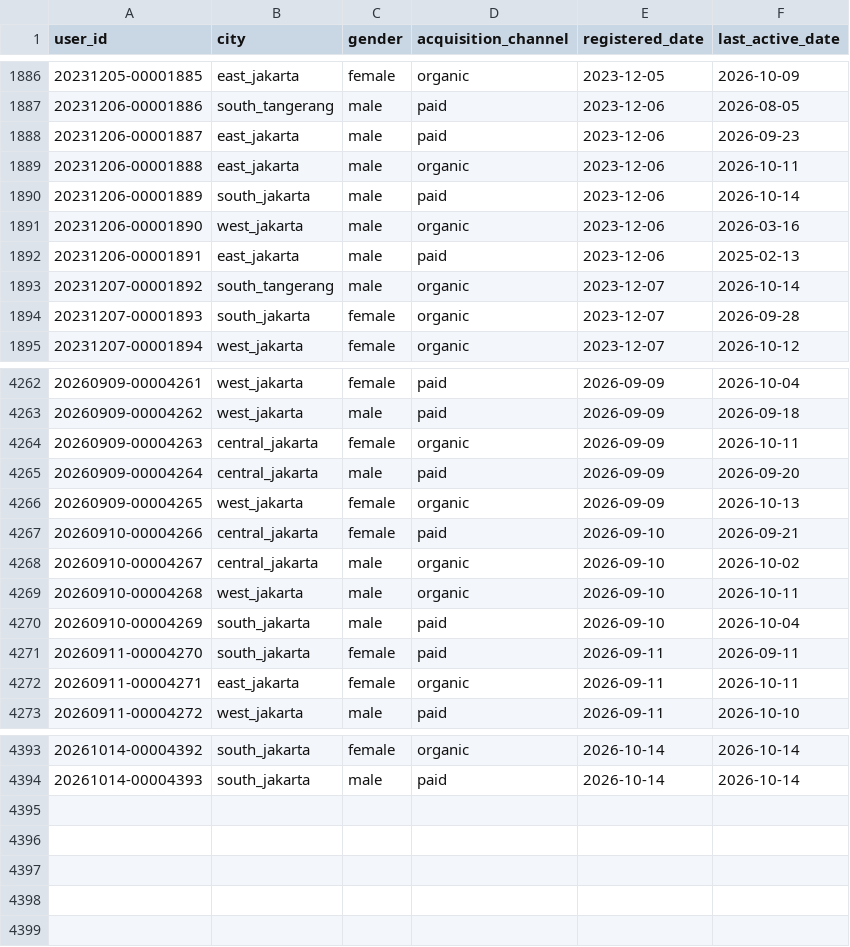
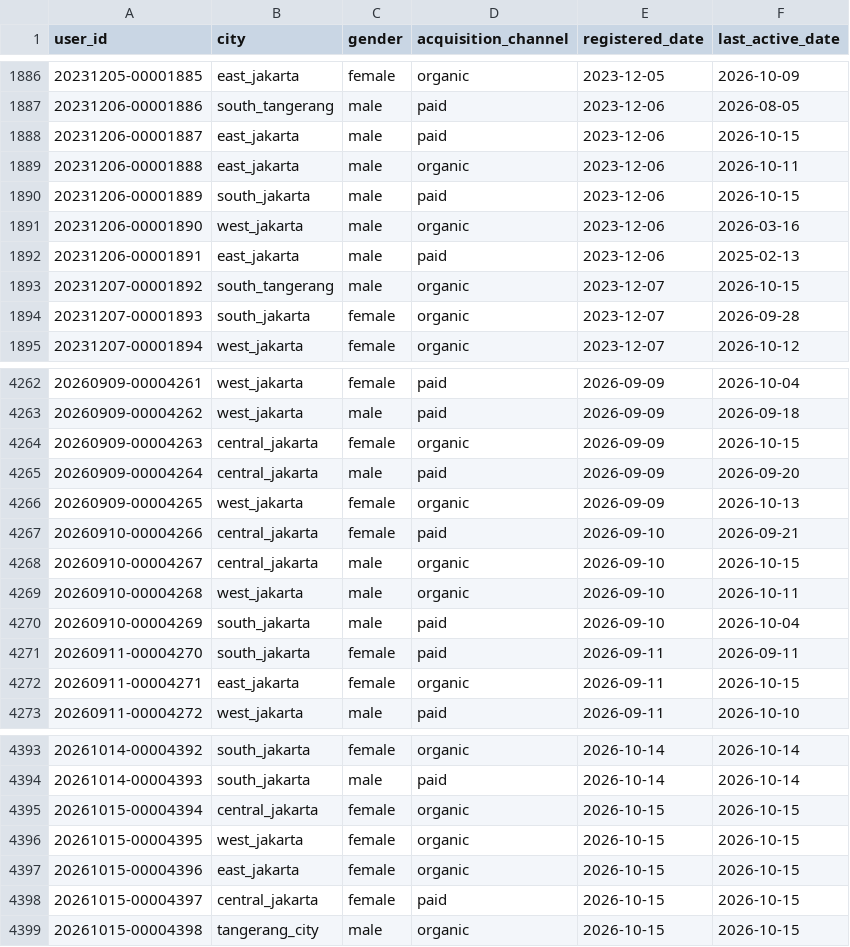
Before and after one commit to ibrasyad/creanu-labs, a CSV file: output/csv-file/user.csv, drawn as a sheet; only a part is shown, gaps mark what is left out; the diff covers the shown part only.

```diff
--- a/output/csv-file/user.csv
+++ b/output/csv-file/user.csv
@@ -1887,8 +1887,8 @@ user_id,city,gender,acquisition_channel,registered_date,last_active_date
 20231206-00001886,south_tangerang,male,paid,2023-12-06,2026-08-05
-20231206-00001887,east_jakarta,male,paid,2023-12-06,2026-09-23
+20231206-00001887,east_jakarta,male,paid,2023-12-06,2026-10-15
 20231206-00001888,east_jakarta,male,organic,2023-12-06,2026-10-11
-20231206-00001889,south_jakarta,male,paid,2023-12-06,2026-10-14
+20231206-00001889,south_jakarta,male,paid,2023-12-06,2026-10-15
 20231206-00001890,west_jakarta,male,organic,2023-12-06,2026-03-16
 20231206-00001891,east_jakarta,male,paid,2023-12-06,2025-02-13
-20231207-00001892,south_tangerang,male,organic,2023-12-07,2026-10-14
+20231207-00001892,south_tangerang,male,organic,2023-12-07,2026-10-15
 20231207-00001893,south_jakarta,female,organic,2023-12-07,2026-09-28
@@ -4263,3 +4263,3 @@ user_id,city,gender,acquisition_channel,registered_date,last_active_date
 20260909-00004262,west_jakarta,male,paid,2026-09-09,2026-09-18
-20260909-00004263,central_jakarta,female,organic,2026-09-09,2026-10-11
+20260909-00004263,central_jakarta,female,organic,2026-09-09,2026-10-15
 20260909-00004264,central_jakarta,male,paid,2026-09-09,2026-09-20
@@ -4267,3 +4267,3 @@ user_id,city,gender,acquisition_channel,registered_date,last_active_date
 20260910-00004266,central_jakarta,female,paid,2026-09-10,2026-09-21
-20260910-00004267,central_jakarta,male,organic,2026-09-10,2026-10-02
+20260910-00004267,central_jakarta,male,organic,2026-09-10,2026-10-15
 20260910-00004268,west_jakarta,male,organic,2026-09-10,2026-10-11
@@ -4271,3 +4271,3 @@ user_id,city,gender,acquisition_channel,registered_date,last_active_date
 20260911-00004270,south_jakarta,female,paid,2026-09-11,2026-09-11
-20260911-00004271,east_jakarta,female,organic,2026-09-11,2026-10-11
+20260911-00004271,east_jakarta,female,organic,2026-09-11,2026-10-15
 20260911-00004272,west_jakarta,male,paid,2026-09-11,2026-10-10
@@ -4394 +4394,6 @@ user_id,city,gender,acquisition_channel,registered_date,last_active_date
 20261014-00004393,south_jakarta,male,paid,2026-10-14,2026-10-14
+20261015-00004394,central_jakarta,female,organic,2026-10-15,2026-10-15
+20261015-00004395,west_jakarta,female,organic,2026-10-15,2026-10-15
+20261015-00004396,east_jakarta,female,organic,2026-10-15,2026-10-15
+20261015-00004397,central_jakarta,female,paid,2026-10-15,2026-10-15
+20261015-00004398,tangerang_city,male,organic,2026-10-15,2026-10-15
```
Also changed, not shown: 65 edited cells elsewhere in this file, 9 other files.
